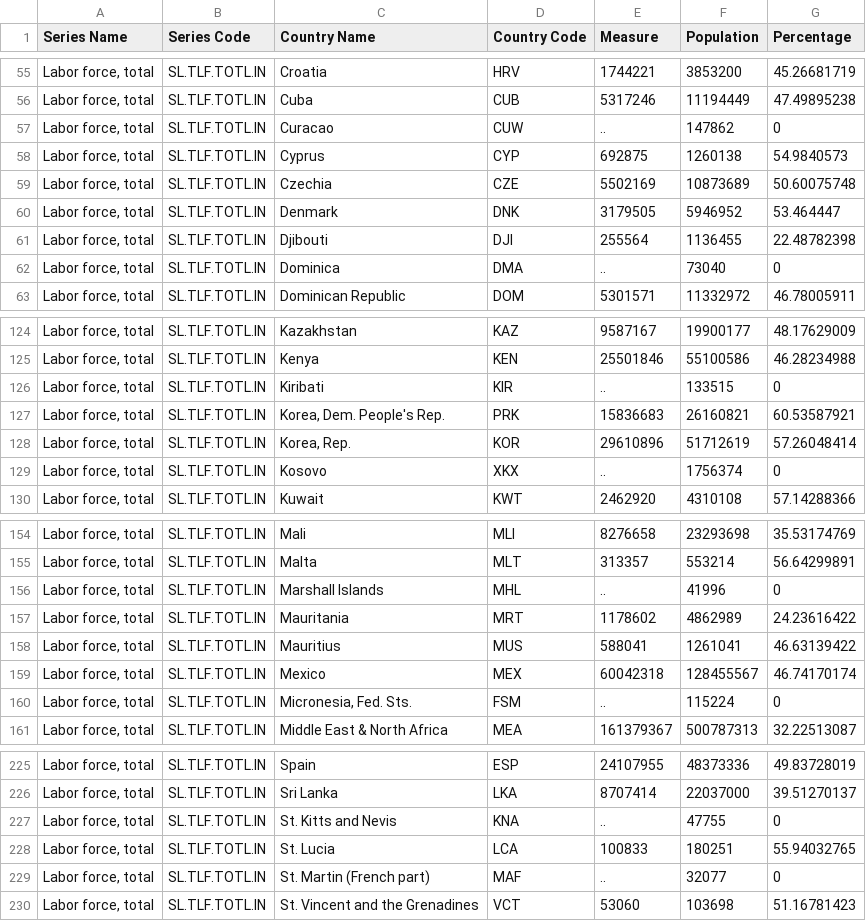
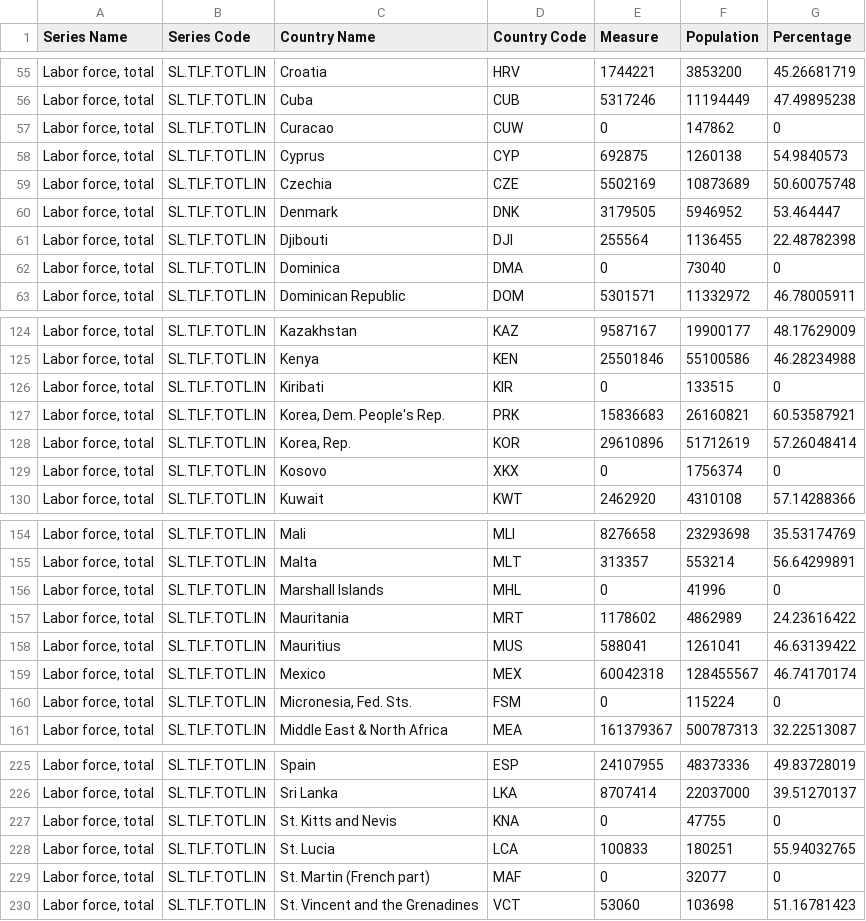
Before and after one commit to YAPQIANTING/FIT3179_A2, a CSV file: labour_force_data.csv, drawn as a sheet; only a part is shown, gaps mark what is left out; the diff covers the shown part only.

```diff
--- a/labour_force_data.csv
+++ b/labour_force_data.csv
@@ -56,3 +56,3 @@ Series Name,Series Code,Country Name,Country Code,Measure,Population,Percentage
 "Labor force, total",SL.TLF.TOTL.IN,Cuba,CUB,5317246,11194449,47.49895238
-"Labor force, total",SL.TLF.TOTL.IN,Curacao,CUW,..,147862,0
+"Labor force, total",SL.TLF.TOTL.IN,Curacao,CUW,0,147862,0
 "Labor force, total",SL.TLF.TOTL.IN,Cyprus,CYP,692875,1260138,54.9840573
@@ -61,3 +61,3 @@ Series Name,Series Code,Country Name,Country Code,Measure,Population,Percentage
 "Labor force, total",SL.TLF.TOTL.IN,Djibouti,DJI,255564,1136455,22.48782398
-"Labor force, total",SL.TLF.TOTL.IN,Dominica,DMA,..,73040,0
+"Labor force, total",SL.TLF.TOTL.IN,Dominica,DMA,0,73040,0
 "Labor force, total",SL.TLF.TOTL.IN,Dominican Republic,DOM,5301571,11332972,46.78005911
@@ -125,6 +125,6 @@ Series Name,Series Code,Country Name,Country Code,Measure,Population,Percentage
 "Labor force, total",SL.TLF.TOTL.IN,Kenya,KEN,25501846,55100586,46.28234988
-"Labor force, total",SL.TLF.TOTL.IN,Kiribati,KIR,..,133515,0
+"Labor force, total",SL.TLF.TOTL.IN,Kiribati,KIR,0,133515,0
 "Labor force, total",SL.TLF.TOTL.IN,"Korea, Dem. People's Rep.",PRK,15836683,26160821,60.53587921
 "Labor force, total",SL.TLF.TOTL.IN,"Korea, Rep.",KOR,29610896,51712619,57.26048414
-"Labor force, total",SL.TLF.TOTL.IN,Kosovo,XKX,..,1756374,0
+"Labor force, total",SL.TLF.TOTL.IN,Kosovo,XKX,0,1756374,0
 "Labor force, total",SL.TLF.TOTL.IN,Kuwait,KWT,2462920,4310108,57.14288366
@@ -155,3 +155,3 @@ Series Name,Series Code,Country Name,Country Code,Measure,Population,Percentage
 "Labor force, total",SL.TLF.TOTL.IN,Malta,MLT,313357,553214,56.64299891
-"Labor force, total",SL.TLF.TOTL.IN,Marshall Islands,MHL,..,41996,0
+"Labor force, total",SL.TLF.TOTL.IN,Marshall Islands,MHL,0,41996,0
 "Labor force, total",SL.TLF.TOTL.IN,Mauritania,MRT,1178602,4862989,24.23616422
@@ -159,3 +159,3 @@ Series Name,Series Code,Country Name,Country Code,Measure,Population,Percentage
 "Labor force, total",SL.TLF.TOTL.IN,Mexico,MEX,60042318,128455567,46.74170174
-"Labor force, total",SL.TLF.TOTL.IN,"Micronesia, Fed. Sts.",FSM,..,115224,0
+"Labor force, total",SL.TLF.TOTL.IN,"Micronesia, Fed. Sts.",FSM,0,115224,0
 "Labor force, total",SL.TLF.TOTL.IN,Middle East & North Africa,MEA,161379367,500787313,32.22513087
@@ -226,5 +226,5 @@ Series Name,Series Code,Country Name,Country Code,Measure,Population,Percentage
 "Labor force, total",SL.TLF.TOTL.IN,Sri Lanka,LKA,8707414,22037000,39.51270137
-"Labor force, total",SL.TLF.TOTL.IN,St. Kitts and Nevis,KNA,..,47755,0
+"Labor force, total",SL.TLF.TOTL.IN,St. Kitts and Nevis,KNA,0,47755,0
 "Labor force, total",SL.TLF.TOTL.IN,St. Lucia,LCA,100833,180251,55.94032765
-"Labor force, total",SL.TLF.TOTL.IN,St. Martin (French part),MAF,..,32077,0
+"Labor force, total",SL.TLF.TOTL.IN,St. Martin (French part),MAF,0,32077,0
 "Labor force, total",SL.TLF.TOTL.IN,St. Vincent and the Grenadines,VCT,53060,103698,51.16781423
```
Also changed, not shown: 34 edited cells elsewhere in this file.
